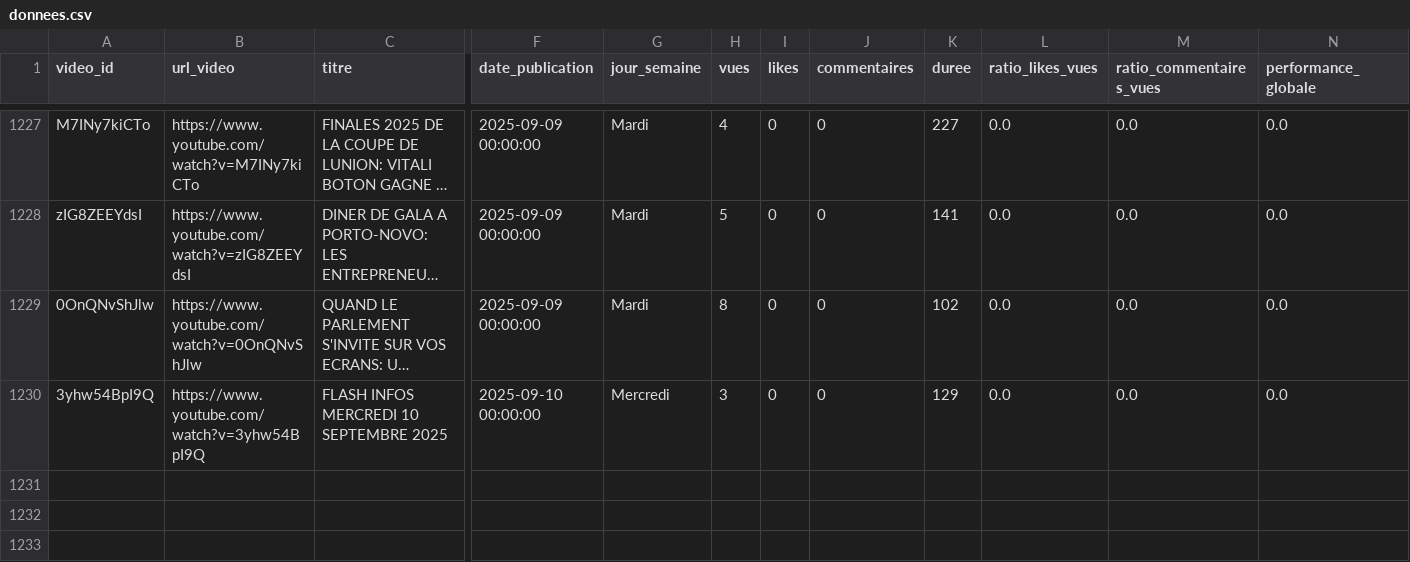
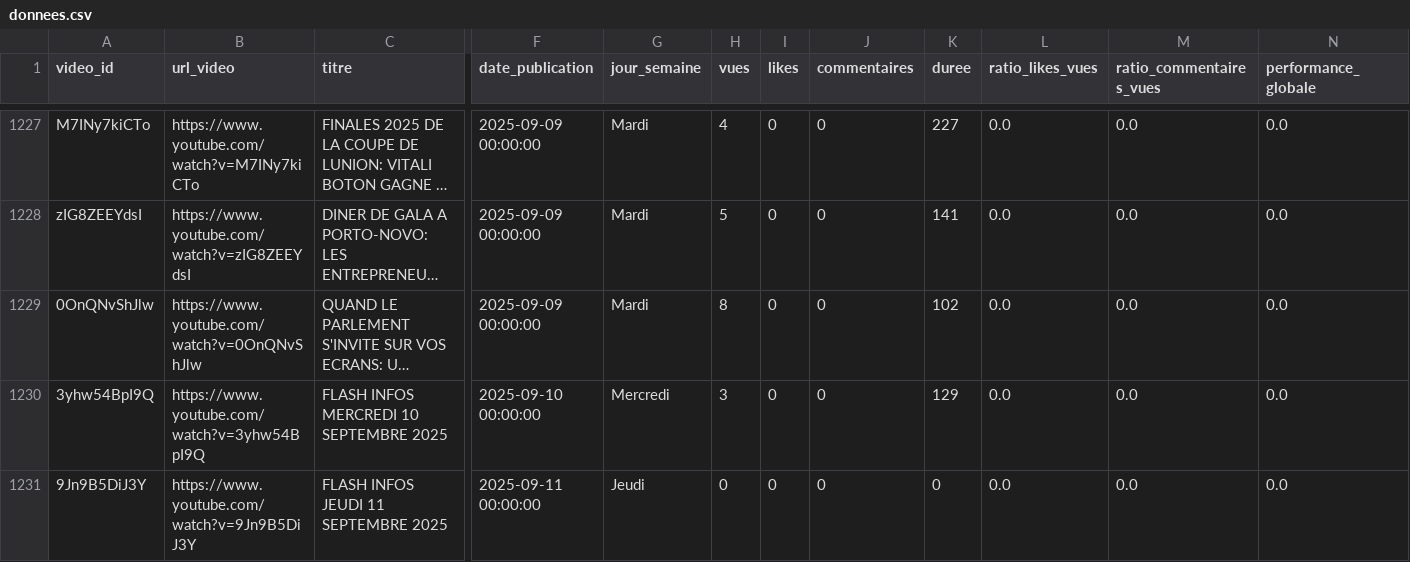
Before and after one commit to duv40/AN-Project, a CSV file: donnees.csv, drawn as a sheet; only a part is shown, gaps mark what is left out; long unchanged cells end in …; rows hold the shown columns only; the diff names each change by its address in the sheet, - before the commit and + after, or states it on an @@ line.

```diff
--- a/donnees.csv
+++ b/donnees.csv
+row 1231: 9Jn9B5DiJ3Y | https://www.youtube.com/watch?v=9Jn9B5DiJ3Y | FLASH INFOS JEUDI 11 SEPTEMBRE 2025 | 2025-09-11 00:00:00 | Jeudi | 0 | 0 | 0 | 0 | 0.0 | 0.0 | 0.0
```
